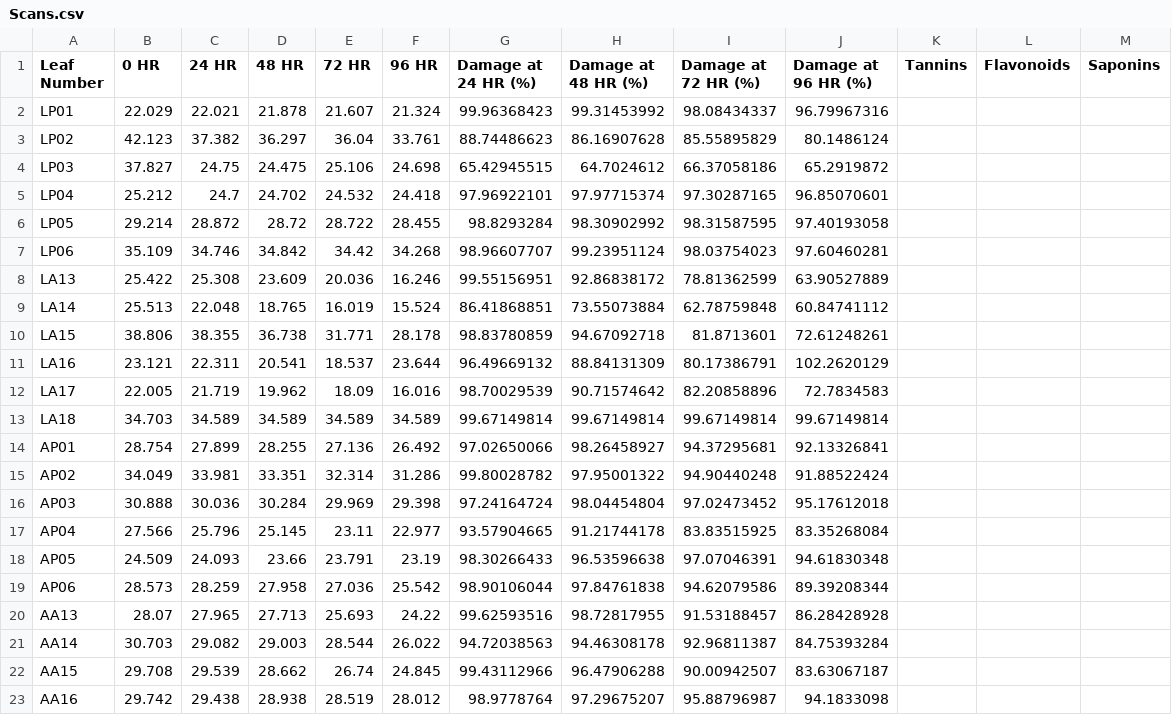
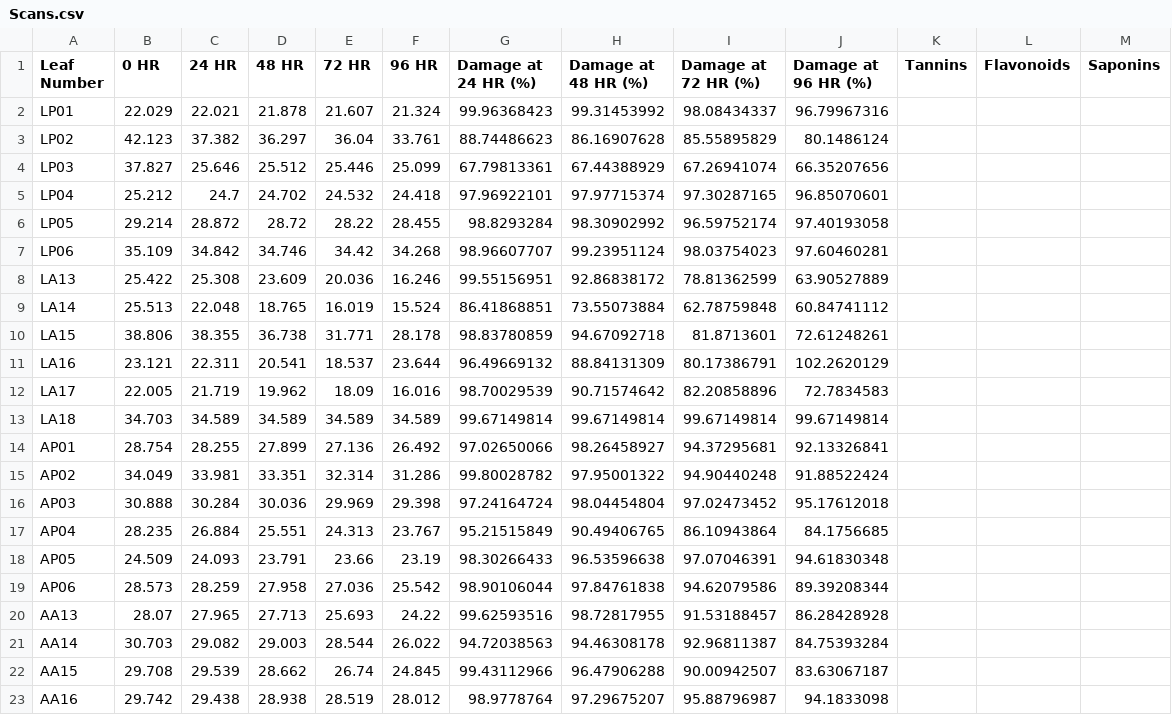
Before and after one commit to mlascaleia/invasiveDefenses, a CSV file: olivia/Scans.csv, drawn as a sheet; only a part is shown; the diff names each change by its address in the sheet, - before the commit and + after, or states it on an @@ line.

```diff
--- a/olivia/Scans.csv
+++ b/olivia/Scans.csv
-C4 (24 HR): 24.75
+C4 (24 HR): 25.646
-D4 (48 HR): 24.475
+D4 (48 HR): 25.512
-E4 (72 HR): 25.106
+E4 (72 HR): 25.446
-F4 (96 HR): 24.698
+F4 (96 HR): 25.099
-G4 (Damage at 24 HR (%)): 65.42945515
+G4 (Damage at 24 HR (%)): 67.79813361
-H4 (Damage at 48 HR (%)): 64.7024612
+H4 (Damage at 48 HR (%)): 67.44388929
-I4 (Damage at 72 HR (%)): 66.37058186
+I4 (Damage at 72 HR (%)): 67.26941074
-J4 (Damage at 96 HR (%)): 65.2919872
+J4 (Damage at 96 HR (%)): 66.35207656
-E6 (72 HR): 28.722
+E6 (72 HR): 28.22
-I6 (Damage at 72 HR (%)): 98.31587595
+I6 (Damage at 72 HR (%)): 96.59752174
-C7 (24 HR): 34.746
+C7 (24 HR): 34.842
-D7 (48 HR): 34.842
+D7 (48 HR): 34.746
-C14 (24 HR): 27.899
+C14 (24 HR): 28.255
-D14 (48 HR): 28.255
+D14 (48 HR): 27.899
-C16 (24 HR): 30.036
+C16 (24 HR): 30.284
-D16 (48 HR): 30.284
+D16 (48 HR): 30.036
-B17 (0 HR): 27.566
+B17 (0 HR): 28.235
-C17 (24 HR): 25.796
+C17 (24 HR): 26.884
-D17 (48 HR): 25.145
+D17 (48 HR): 25.551
-E17 (72 HR): 23.11
+E17 (72 HR): 24.313
-F17 (96 HR): 22.977
+F17 (96 HR): 23.767
-G17 (Damage at 24 HR (%)): 93.57904665
+G17 (Damage at 24 HR (%)): 95.21515849
-H17 (Damage at 48 HR (%)): 91.21744178
+H17 (Damage at 48 HR (%)): 90.49406765
-I17 (Damage at 72 HR (%)): 83.83515925
+I17 (Damage at 72 HR (%)): 86.10943864
-J17 (Damage at 96 HR (%)): 83.35268084
+J17 (Damage at 96 HR (%)): 84.1756685
-D18 (48 HR): 23.66
+D18 (48 HR): 23.791
-E18 (72 HR): 23.791
+E18 (72 HR): 23.66
```
Also changed, not shown: olivia/Harvard Master2.csv.
